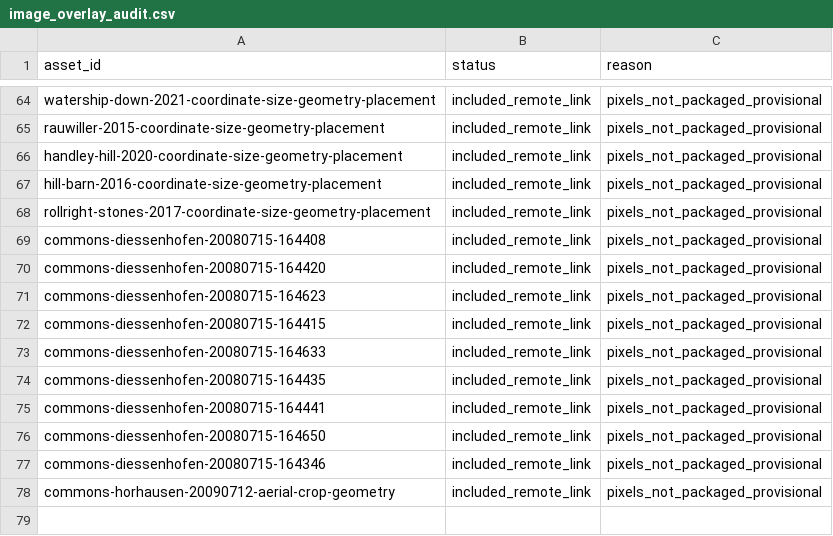
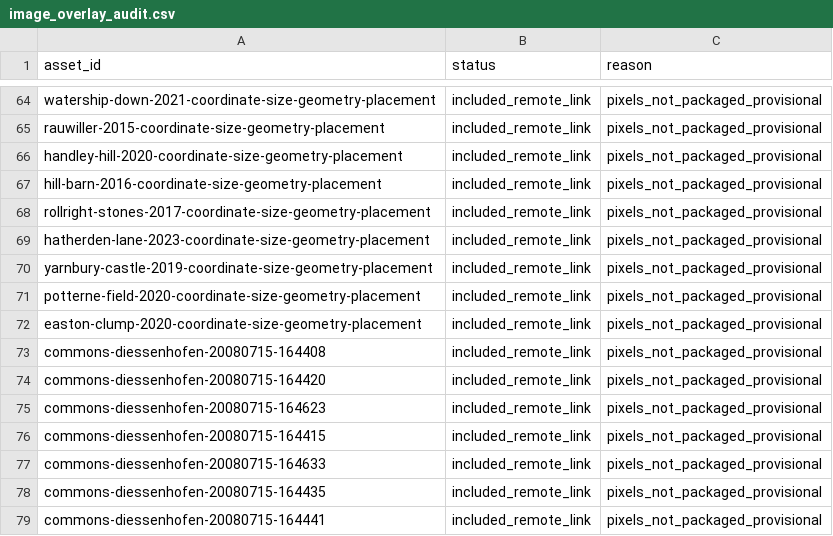
Before and after one commit to MYTbrain/crop-circle-atlas, a CSV file: data/image_overlay_audit.csv, drawn as a sheet; only a part is shown, gaps mark what is left out; the shorter side is filled out with more unchanged rows.

```diff
--- a/data/image_overlay_audit.csv
+++ b/data/image_overlay_audit.csv
@@ -68,2 +68,6 @@ hill-barn-2016-coordinate-size-geometry-placement,included_remote_link,pixels_no
 rollright-stones-2017-coordinate-size-geometry-placement,included_remote_link,pixels_not_packaged_provisional
+hatherden-lane-2023-coordinate-size-geometry-placement,included_remote_link,pixels_not_packaged_provisional
+yarnbury-castle-2019-coordinate-size-geometry-placement,included_remote_link,pixels_not_packaged_provisional
+potterne-field-2020-coordinate-size-geometry-placement,included_remote_link,pixels_not_packaged_provisional
+easton-clump-2020-coordinate-size-geometry-placement,included_remote_link,pixels_not_packaged_provisional
 commons-diessenhofen-20080715-164408,included_remote_link,pixels_not_packaged_provisional
```
Also changed, not shown: data/overlay_assignment_ledger.csv, 10 other files.
